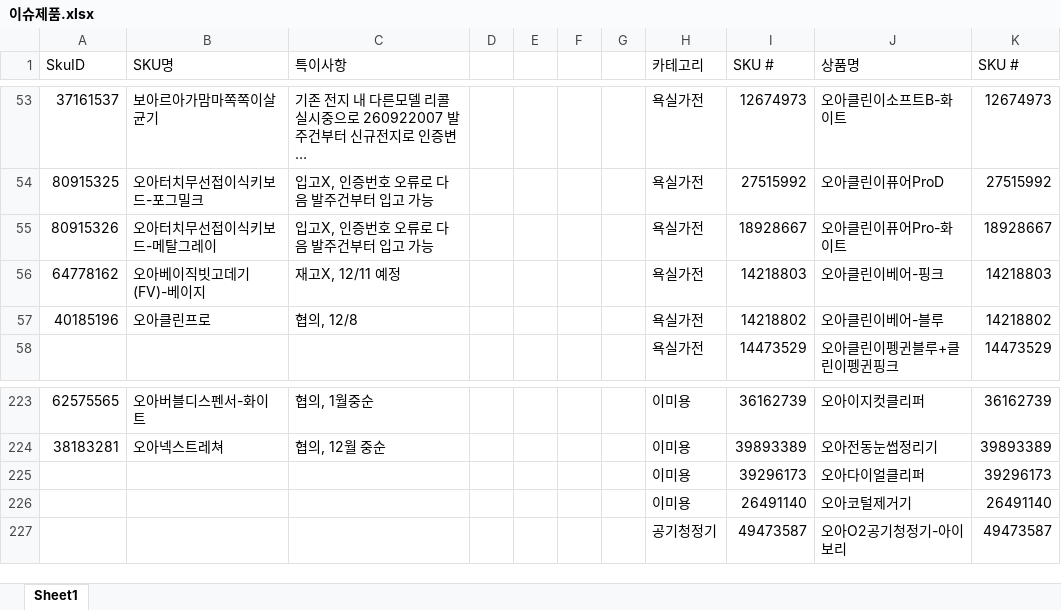
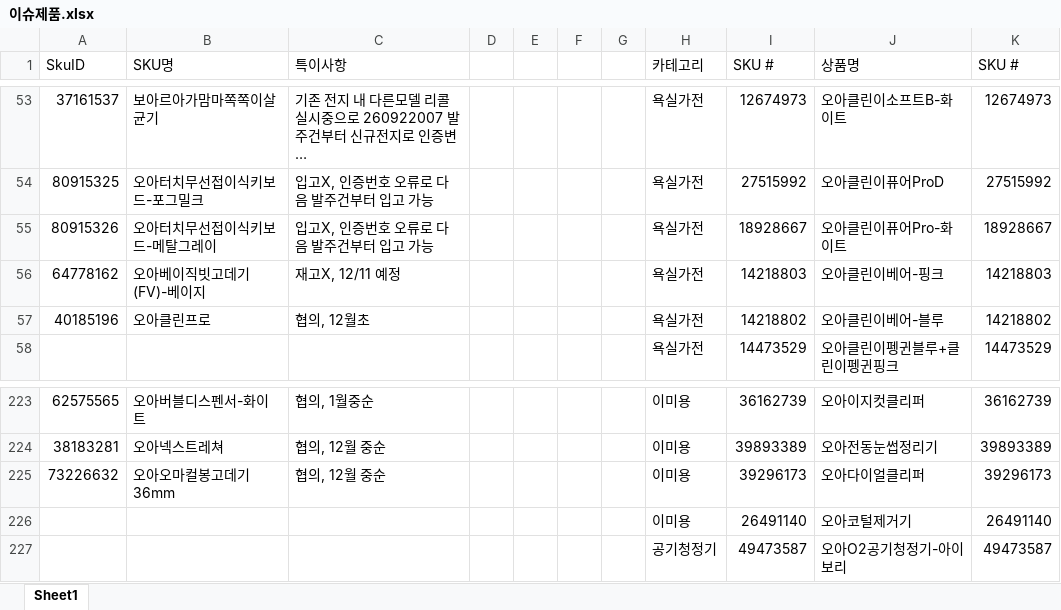
Before and after one commit to tolmjj10/coupang-po, an Excel workbook: data/이슈제품.xlsx, sheet Sheet1, drawn as a sheet; only a part is shown, gaps mark what is left out; long unchanged cells end in …; values as stored, in another font and other column widths than the file's, no borders; conditional formats not drawn; the diff names each change by its address in the sheet, - before the commit and + after, or states it on an @@ line.

Commit message:
이슈제품: 73226632 추가, 40185196 노트 수정

```diff
--- a/data/이슈제품.xlsx (sheet Sheet1)
+++ b/data/이슈제품.xlsx (sheet Sheet1)
-C57 (특이사항): 협의, 12/8
+C57 (특이사항): 협의, 12월초
-A225 (SkuID): (empty)
+A225 (SkuID): 73226632
-B225 (SKU명): (empty)
+B225 (SKU명): 오아오마컬봉고데기36mm
-C225 (특이사항): (empty)
+C225 (특이사항): 협의, 12월 중순
```
